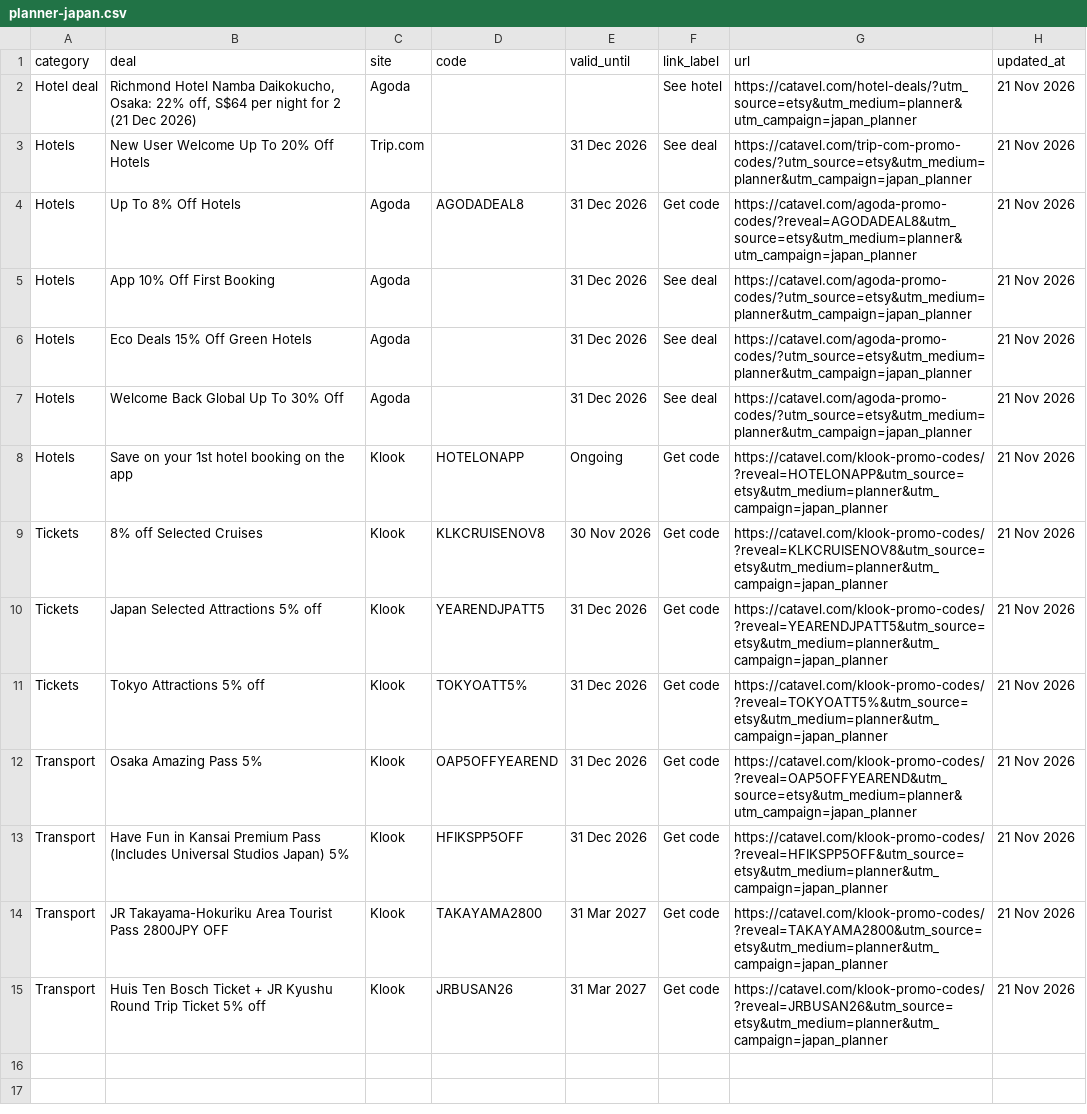
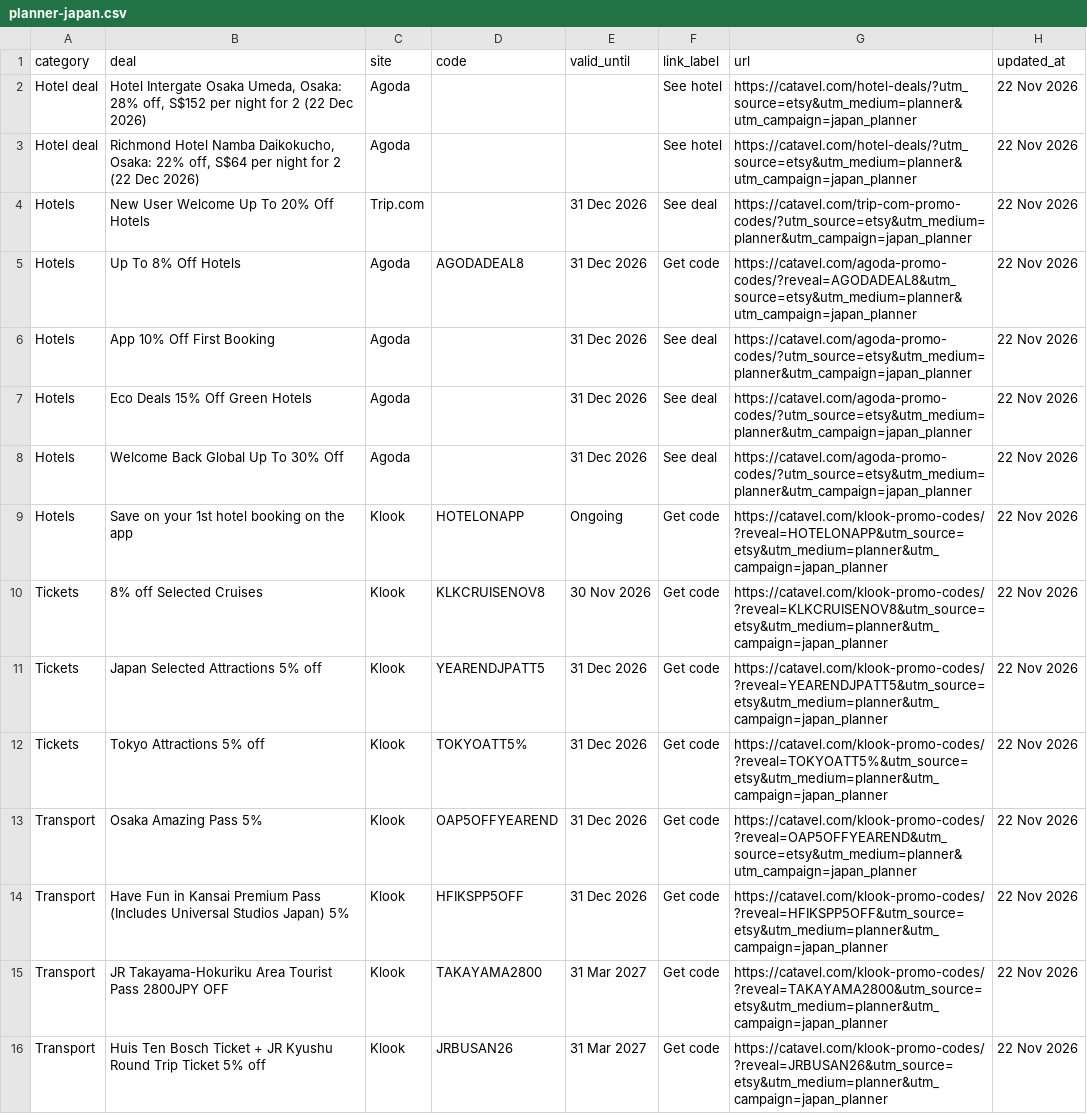
Before and after one commit to catavel/Catavel, a CSV file: feeds/planner-japan.csv, drawn as a sheet; addresses are those after the commit; the diff names each change by its address in the sheet, - before the commit and + after, or states it on an @@ line.

Commit message:
chore: update planner feed japan [2026-11-22]

```diff
--- a/feeds/planner-japan.csv
+++ b/feeds/planner-japan.csv
+row 2: Hotel deal | Hotel Intergate Osaka Umeda, Osaka: 28% off, S$152 per night for 2 (22 Dec 2026) | Agoda |  |  | See hotel | https://catavel.com/hotel-deals/?utm_source=etsy&utm_medium=planner&utm_campaign=japan_planner | 22 Nov 2026
-B3 (deal): …for 2 (21 Dec 2026)
+B3 (deal): …for 2 (22 Dec 2026)
-H3:H16 (updated_at): 21 Nov 2026
+H3:H16 (updated_at): 22 Nov 2026
```
